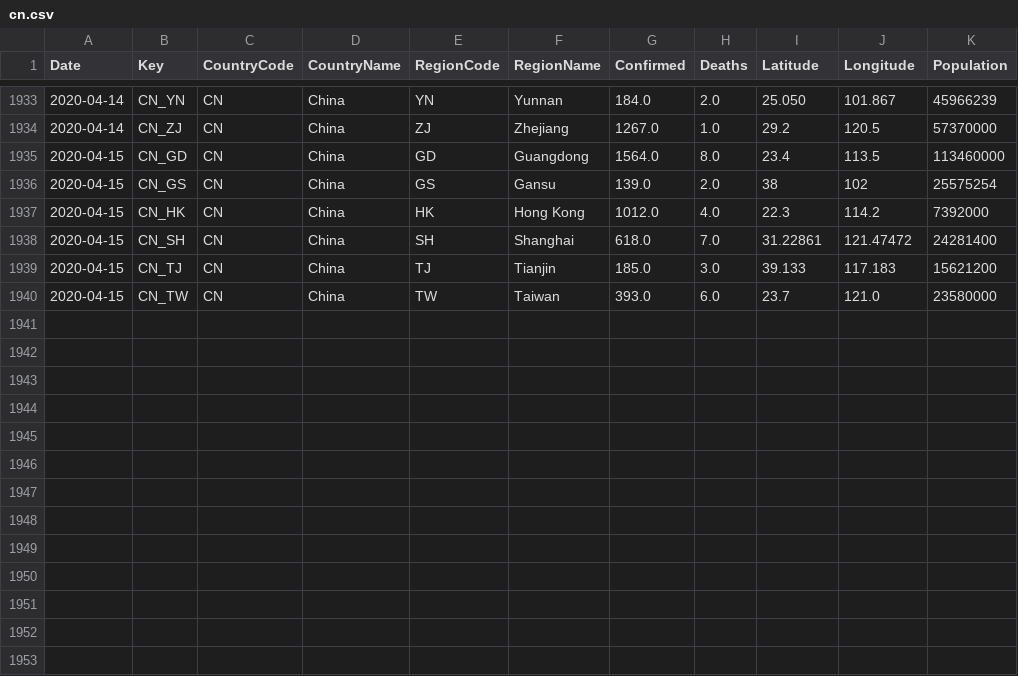
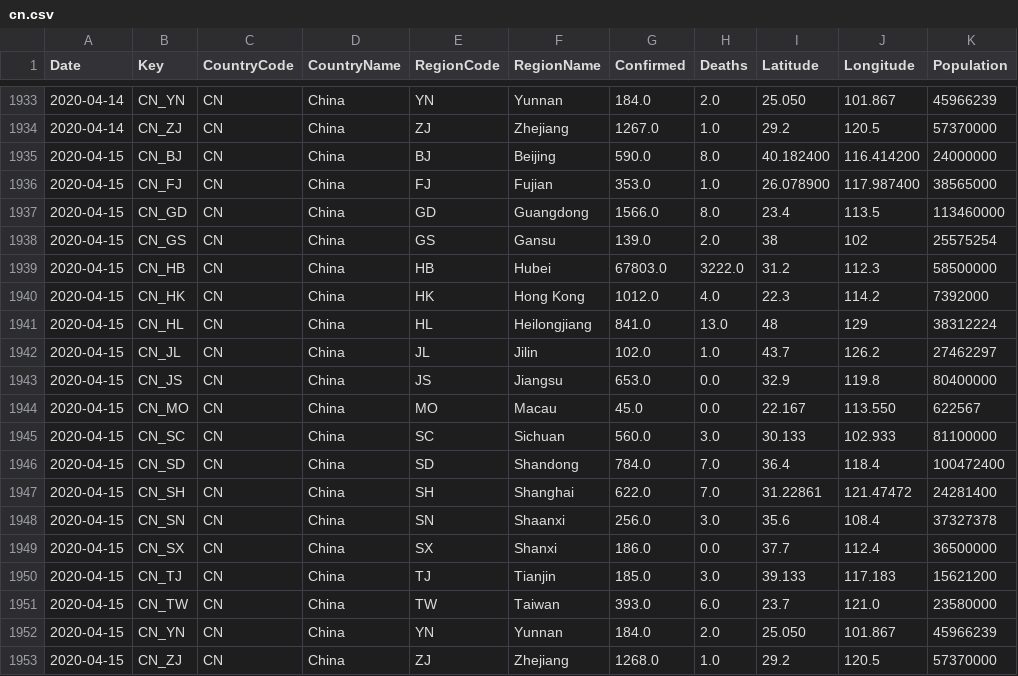
Before and after one commit to sfrias/data, a CSV file: cn.csv, drawn as a sheet; only a part is shown, gaps mark what is left out.

```diff
--- a/cn.csv
+++ b/cn.csv
@@ -1934,7 +1934,20 @@ Date,Key,CountryCode,CountryName,RegionCode,RegionName,Confirmed,Deaths,Latitude
 2020-04-14,CN_ZJ,CN,China,ZJ,Zhejiang,1267.0,1.0,29.2,120.5,57370000
-2020-04-15,CN_GD,CN,China,GD,Guangdong,1564.0,8.0,23.4,113.5,113460000
+2020-04-15,CN_BJ,CN,China,BJ,Beijing,590.0,8.0,40.182400,116.414200,24000000
+2020-04-15,CN_FJ,CN,China,FJ,Fujian,353.0,1.0,26.078900,117.987400,38565000
+2020-04-15,CN_GD,CN,China,GD,Guangdong,1566.0,8.0,23.4,113.5,113460000
 2020-04-15,CN_GS,CN,China,GS,Gansu,139.0,2.0,38,102,25575254
+2020-04-15,CN_HB,CN,China,HB,Hubei,67803.0,3222.0,31.2,112.3,58500000
 2020-04-15,CN_HK,CN,China,HK,Hong Kong,1012.0,4.0,22.3,114.2,7392000
-2020-04-15,CN_SH,CN,China,SH,Shanghai,618.0,7.0,31.22861,121.47472,24281400
+2020-04-15,CN_HL,CN,China,HL,Heilongjiang,841.0,13.0,48,129,38312224
+2020-04-15,CN_JL,CN,China,JL,Jilin,102.0,1.0,43.7,126.2,27462297
+2020-04-15,CN_JS,CN,China,JS,Jiangsu,653.0,0.0,32.9,119.8,80400000
+2020-04-15,CN_MO,CN,China,MO,Macau,45.0,0.0,22.167,113.550,622567
+2020-04-15,CN_SC,CN,China,SC,Sichuan,560.0,3.0,30.133,102.933,81100000
+2020-04-15,CN_SD,CN,China,SD,Shandong,784.0,7.0,36.4,118.4,100472400
+2020-04-15,CN_SH,CN,China,SH,Shanghai,622.0,7.0,31.22861,121.47472,24281400
+2020-04-15,CN_SN,CN,China,SN,Shaanxi,256.0,3.0,35.6,108.4,37327378
+2020-04-15,CN_SX,CN,China,SX,Shanxi,186.0,0.0,37.7,112.4,36500000
 2020-04-15,CN_TJ,CN,China,TJ,Tianjin,185.0,3.0,39.133,117.183,15621200
 2020-04-15,CN_TW,CN,China,TW,Taiwan,393.0,6.0,23.7,121.0,23580000
+2020-04-15,CN_YN,CN,China,YN,Yunnan,184.0,2.0,25.050,101.867,45966239
+2020-04-15,CN_ZJ,CN,China,ZJ,Zhejiang,1268.0,1.0,29.2,120.5,57370000
```
Also changed, not shown: china.csv, data_minimal.csv, 26 other files.
